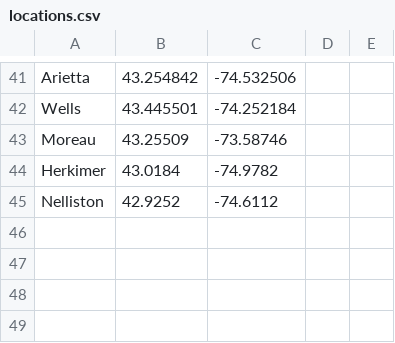
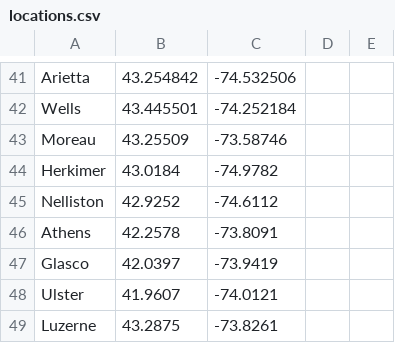
Before and after one commit to RussNelson/ODM-tools, a CSV file: locations.csv, drawn as a sheet; only a part is shown, gaps mark what is left out; the diff names each change by its address in the sheet, - before the commit and + after, or states it on an @@ line.

Commit message:
add four new locations and fix the dutch apple SiteID

```diff
--- a/locations.csv
+++ b/locations.csv
+row 46: Athens | 42.2578 | -73.8091
+row 47: Glasco | 42.0397 | -73.9419
+row 48: Ulster | 41.9607 | -74.0121
+row 49: Luzerne | 43.2875 | -73.8261
```
Also changed, not shown: 1 other file.
